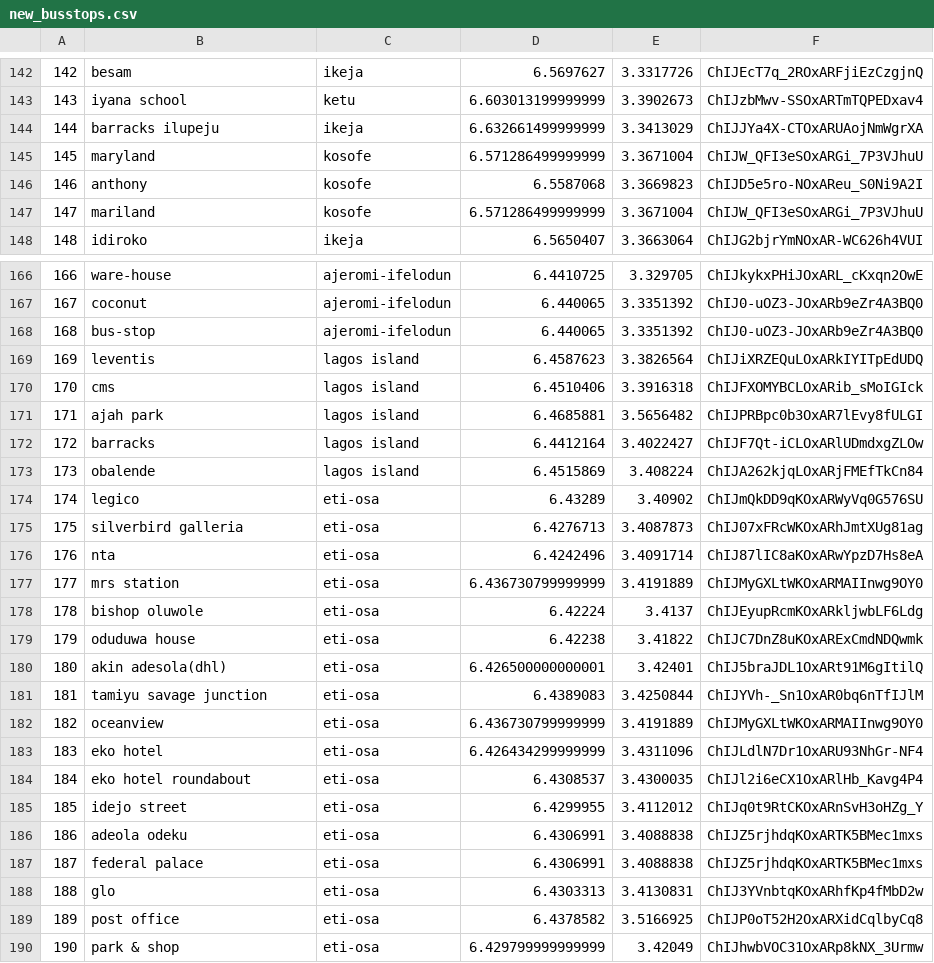
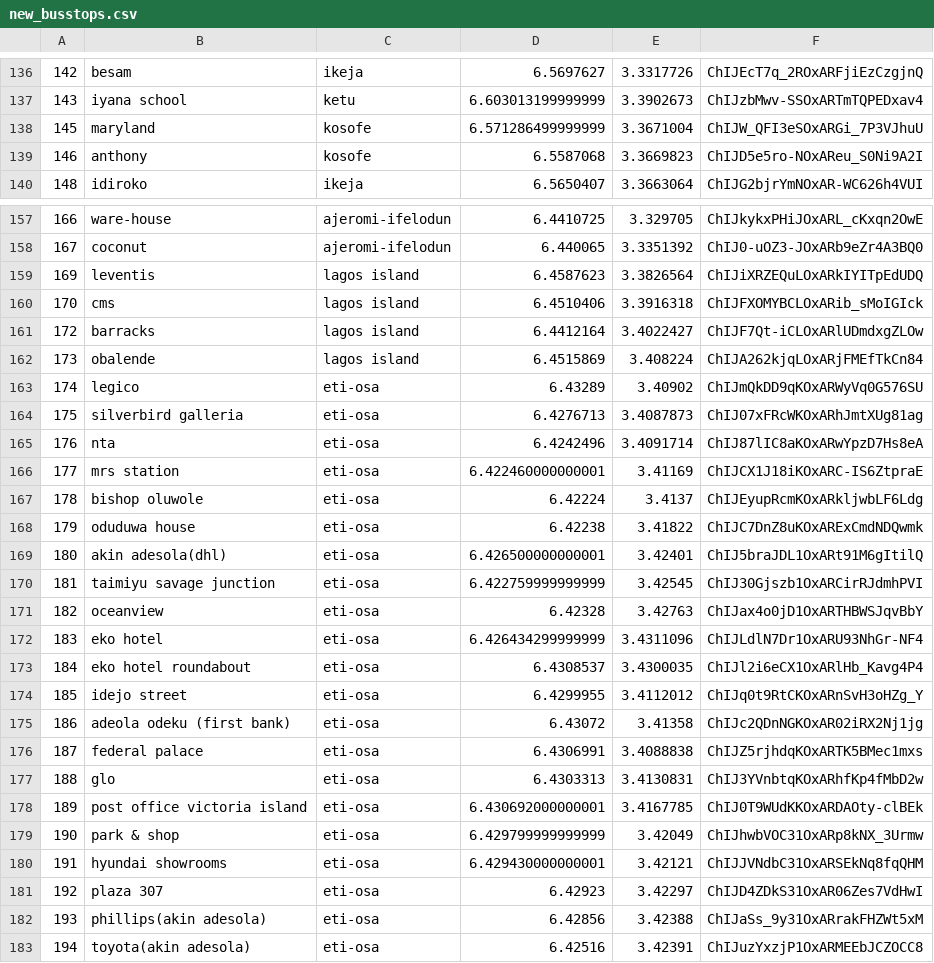
Before and after one commit to andela-cdike/lagos-bus-route, a CSV file: lagos_bus_route/busstops/scripts/new_busstops.csv, drawn as a sheet; only a part is shown, gaps mark what is left out; the shorter side is filled out with more unchanged rows; the diff covers the shown part only.

```diff
--- a/lagos_bus_route/busstops/scripts/new_busstops.csv
+++ b/lagos_bus_route/busstops/scripts/new_busstops.csv
@@ -143,6 +137,4 @@
 143,iyana school,ketu,6.603013199999999,3.3902673,ChIJzbMwv-SSOxARTmTQPEDxav4
-144,barracks ilupeju,ikeja,6.632661499999999,3.3413029,ChIJJYa4X-CTOxARUAojNmWgrXA
 145,maryland,kosofe,6.571286499999999,3.3671004,ChIJW_QFI3eSOxARGi_7P3VJhuU
 146,anthony,kosofe,6.5587068,3.3669823,ChIJD5e5ro-NOxAReu_S0Ni9A2I
-147,mariland,kosofe,6.571286499999999,3.3671004,ChIJW_QFI3eSOxARGi_7P3VJhuU
 148,idiroko,ikeja,6.5650407,3.3663064,ChIJG2bjrYmNOxAR-WC626h4VUI
@@ -167,6 +158,4 @@
 167,coconut,ajeromi-ifelodun,6.440065,3.3351392,ChIJ0-uOZ3-JOxARb9eZr4A3BQ0
-168,bus-stop,ajeromi-ifelodun,6.440065,3.3351392,ChIJ0-uOZ3-JOxARb9eZr4A3BQ0
 169,leventis,lagos island,6.4587623,3.3826564,ChIJiXRZEQuLOxARkIYITpEdUDQ
 170,cms,lagos island,6.4510406,3.3916318,ChIJFXOMYBCLOxARib_sMoIGIck
-171,ajah park,lagos island,6.4685881,3.5656482,ChIJPRBpc0b3OxAR7lEvy8fULGI
 172,barracks,lagos island,6.4412164,3.4022427,ChIJF7Qt-iCLOxARlUDmdxgZLOw
@@ -176,3 +165,3 @@
 176,nta,eti-osa,6.4242496,3.4091714,ChIJ87lIC8aKOxARwYpzD7Hs8eA
-177,mrs station,eti-osa,6.436730799999999,3.4191889,ChIJMyGXLtWKOxARMAIInwg9OY0
+177,mrs station,eti-osa,6.422460000000001,3.41169,ChIJCX1J18iKOxARC-IS6ZtpraE
 178,bishop oluwole,eti-osa,6.42224,3.4137,ChIJEyupRcmKOxARkljwbLF6Ldg
@@ -180,4 +169,4 @@
 180,akin adesola(dhl),eti-osa,6.426500000000001,3.42401,ChIJ5braJDL1OxARt91M6gItilQ
-181,tamiyu savage junction,eti-osa,6.4389083,3.4250844,ChIJYVh-_Sn1OxAR0bq6nTfIJlM
-182,oceanview,eti-osa,6.436730799999999,3.4191889,ChIJMyGXLtWKOxARMAIInwg9OY0
+181,taimiyu savage junction,eti-osa,6.422759999999999,3.42545,ChIJ30Gjszb1OxARCirRJdmhPVI
+182,oceanview,eti-osa,6.42328,3.42763,ChIJax4o0jD1OxARTHBWSJqvBbY
 183,eko hotel,eti-osa,6.426434299999999,3.4311096,ChIJLdlN7Dr1OxARU93NhGr-NF4
@@ -185,6 +174,6 @@
 185,idejo street,eti-osa,6.4299955,3.4112012,ChIJq0t9RtCKOxARnSvH3oHZg_Y
-186,adeola odeku,eti-osa,6.4306991,3.4088838,ChIJZ5rjhdqKOxARTK5BMec1mxs
+186,adeola odeku (first bank),eti-osa,6.43072,3.41358,ChIJc2QDnNGKOxAR02iRX2Nj1jg
 187,federal palace,eti-osa,6.4306991,3.4088838,ChIJZ5rjhdqKOxARTK5BMec1mxs
 188,glo,eti-osa,6.4303313,3.4130831,ChIJ3YVnbtqKOxARhfKp4fMbD2w
-189,post office,eti-osa,6.4378582,3.5166925,ChIJP0oT52H2OxARXidCqlbyCq8
+189,post office victoria island,eti-osa,6.430692000000001,3.4167785,ChIJ0T9WUdKKOxARDAOty-clBEk
 190,park & shop,eti-osa,6.429799999999999,3.42049,ChIJhwbVOC31OxARp8kNX_3Urmw
```
Also changed, not shown: 4 added rows, 13 removed rows and 23 edited cells elsewhere in this file, 15 other files.
